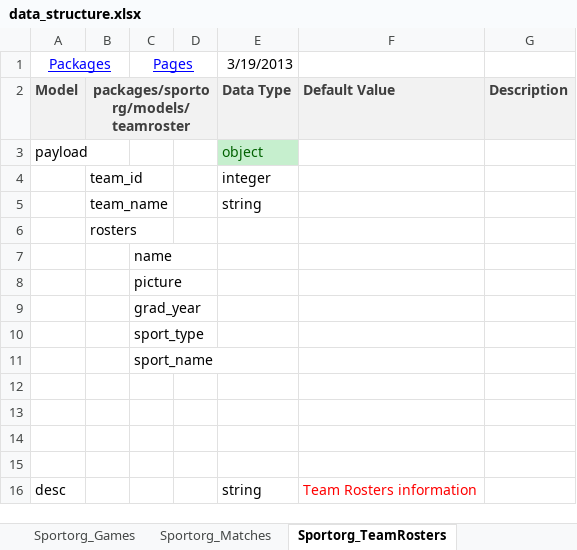
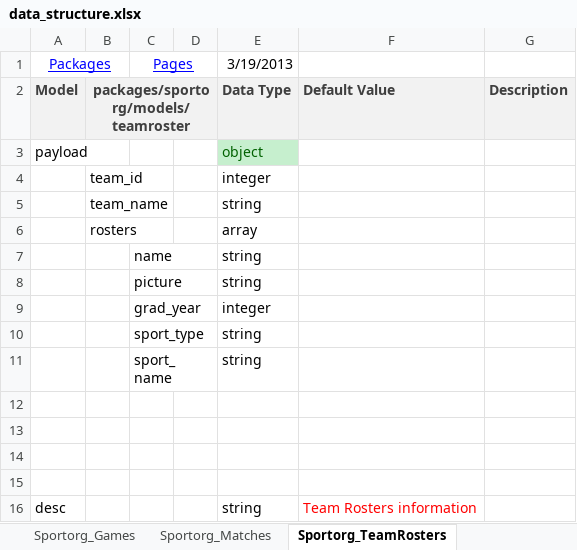
Before and after one commit to mikewrather/athletez, an Excel workbook: data_structure.xlsx, sheet Sportorg_TeamRosters, drawn as a sheet; only a part is shown; values as stored, in another font and other column widths than the file's, no borders; the diff names each change by its address in the sheet, - before the commit and + after, or states it on an @@ line.

```diff
--- a/data_structure.xlsx (sheet Sportorg_TeamRosters)
+++ b/data_structure.xlsx (sheet Sportorg_TeamRosters)
-E6: (empty)
+E6: array
-E7:E8: (empty)
+E7:E8: string
-E9: (empty)
+E9: integer
-E10:E11: (empty)
+E10:E11: string
```
Also changed, not shown: sheet Media_Videos, sheet Pages, 7 other files.
